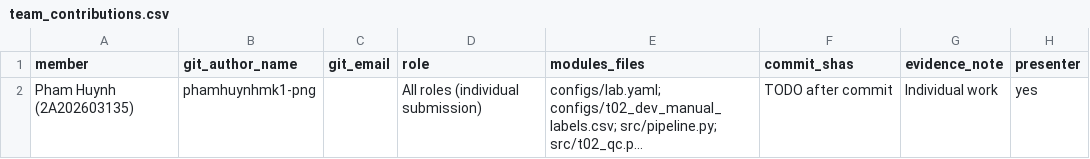
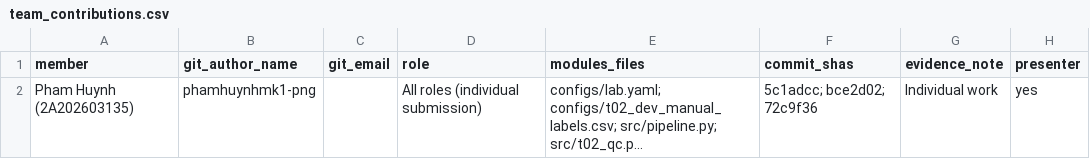
Before and after one commit to phamhuynhmk1-png/K5-Day6-L2-PhamHuynh-2A202603135-DataGovernanceAndPrivacy, a CSV file: reports/team_contributions.csv, drawn as a sheet; long unchanged cells end in …; the diff names each change by its address in the sheet, - before the commit and + after, or states it on an @@ line.

Commit message:
docs(t02): record commit SHAs and tags in report

```diff
--- a/reports/team_contributions.csv
+++ b/reports/team_contributions.csv
-F2 (commit_shas): TODO after commit
+F2 (commit_shas): 5c1adcc; bce2d02; 72c9f36
```
Also changed, not shown: 1 other file.
